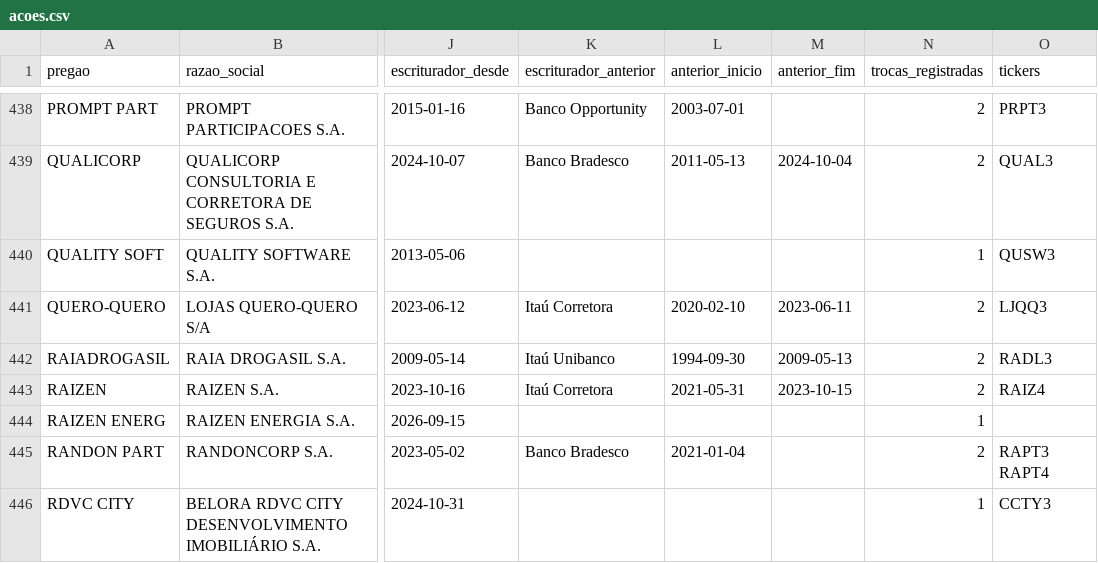
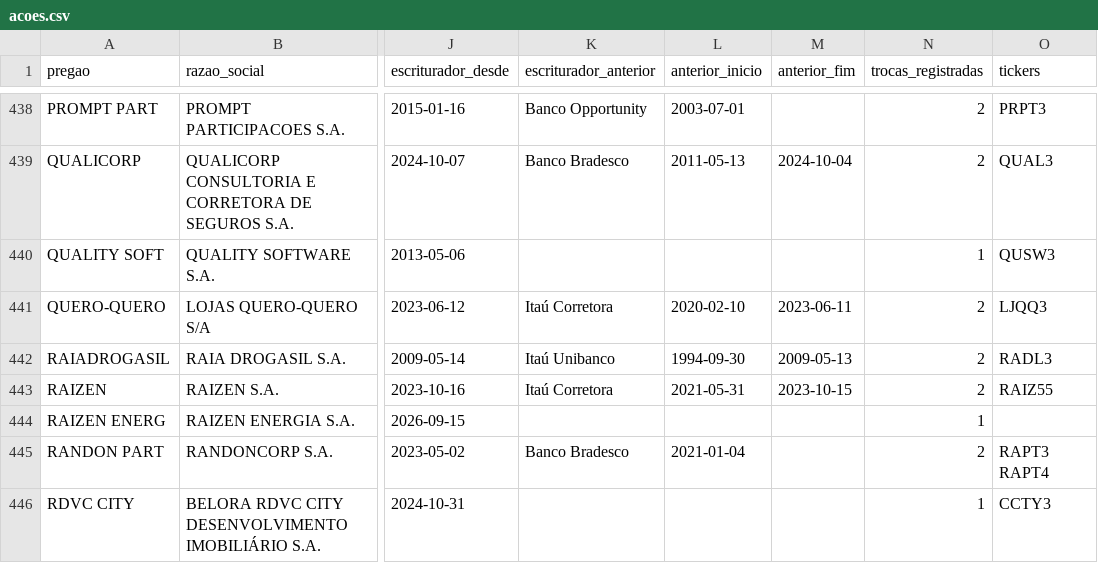
Before and after one commit to LKNAI/linkinstonks, a CSV file: data/public/downloads/acoes.csv, drawn as a sheet; only a part is shown, gaps mark what is left out; the diff names each change by its address in the sheet, - before the commit and + after, or states it on an @@ line.

```diff
--- a/data/public/downloads/acoes.csv
+++ b/data/public/downloads/acoes.csv
-O443 (tickers): RAIZ4
+O443 (tickers): RAIZ55
```
Also changed, not shown: 7 other files.
